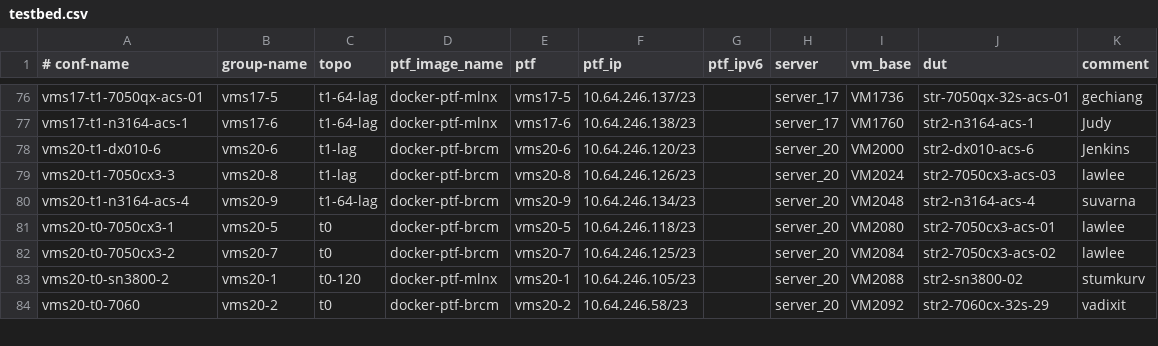
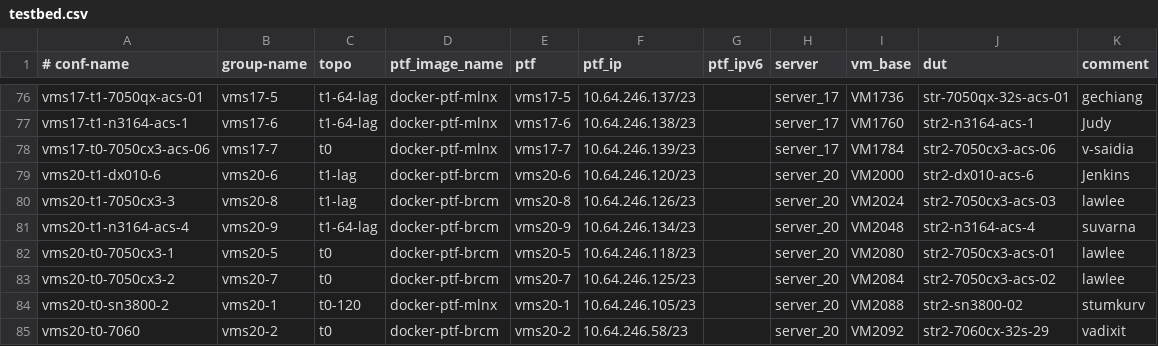
Before and after one commit to neethajohn/sonic-mgmt, a CSV file: ansible/testbed.csv, drawn as a sheet; only a part is shown, gaps mark what is left out; the diff names each change by its address in the sheet, - before the commit and + after, or states it on an @@ line.

```diff
--- a/ansible/testbed.csv
+++ b/ansible/testbed.csv
+row 78: vms17-t0-7050cx3-acs-06 | vms17-7 | t0 | docker-ptf-mlnx | vms17-7 | 10.64.246.139/23 |  | server_17 | VM1784 | str2-7050cx3-acs-06 | v-saidia
```
Also changed, not shown: ansible/files/sonic_str2_devices.csv, ansible/files/sonic_str2_links.csv, 2 other files.
